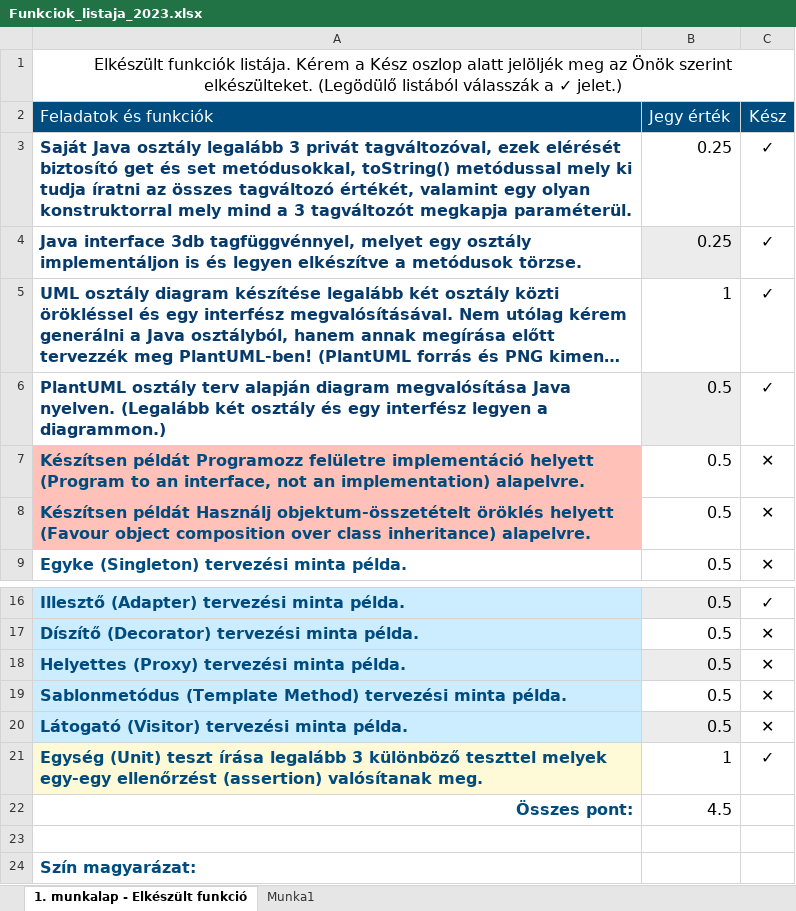
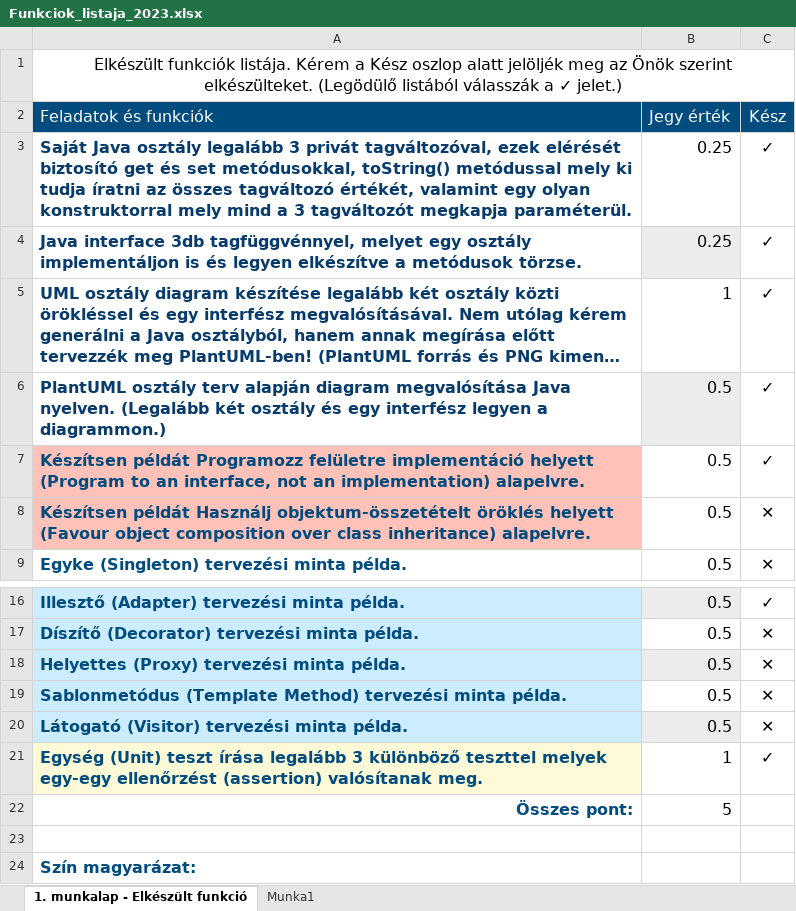
Before and after one commit to levente-kovacs/EKKE-4, an Excel workbook: ProgTechGy/y2xwhj_pt_beadando/Funkciok_listaja_2023.xlsx, sheet 1. munkalap - Elkészült funkció, drawn as a sheet; only a part is shown, gaps mark what is left out; long unchanged cells end in …; values as stored, in another font and other column widths than the file's, no borders; the diff names each change by its address in the sheet, - before the commit and + after, or states it on an @@ line.

Commit message:
ProgTech beadando v1.4

```diff
--- a/ProgTechGy/y2xwhj_pt_beadando/Funkciok_listaja_2023.xlsx (sheet 1. munkalap - Elkészült funkció)
+++ b/ProgTechGy/y2xwhj_pt_beadando/Funkciok_listaja_2023.xlsx (sheet 1. munkalap - Elkészült funkció)
-C7 (Kész): ✕
+C7 (Kész): ✓
-B22 (Jegy érték): 4.5
+B22 (Jegy érték): 5
```
Also changed, not shown: 8 other files.
